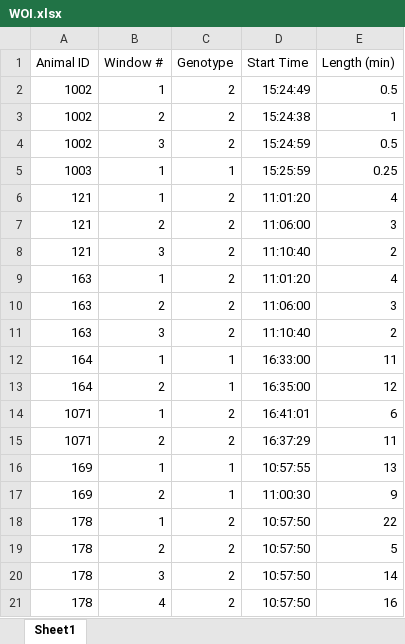
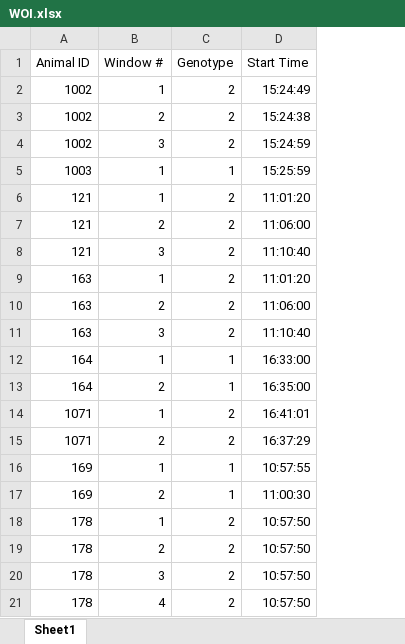
Before and after one commit to bch-tnc/eeg, an Excel workbook: Scripts/WOI.xlsx, sheet Sheet1, drawn as a sheet; values as stored, in another font and other column widths than the file's, no borders; the diff names each change by its address in the sheet, - before the commit and + after, or states it on an @@ line.

Commit message:
reverts to absolute time specification for windowing, removes unneeded columns in .xlsx files

```diff
--- a/Scripts/WOI.xlsx (sheet Sheet1)
+++ b/Scripts/WOI.xlsx (sheet Sheet1)
-column E (Length (min)), rows 2-21: 0.5 | 1 | 0.5 | 0.25 | 4 | 3 | 2 | 4 | 3 | 2 | 11 | 12 | 6 | 11 | 13 | 9 | 22 | 5 | 14 | 16
```
Also changed, not shown: Scripts/windowDefinitions.xlsx, 1 other file.
